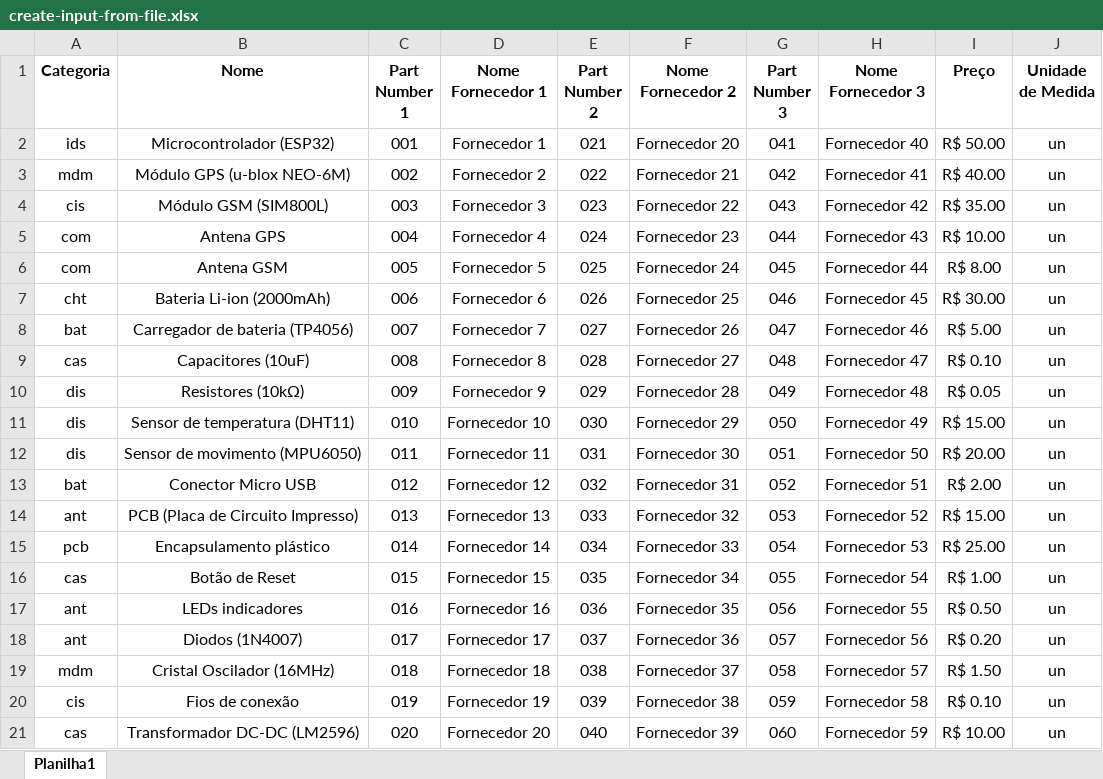
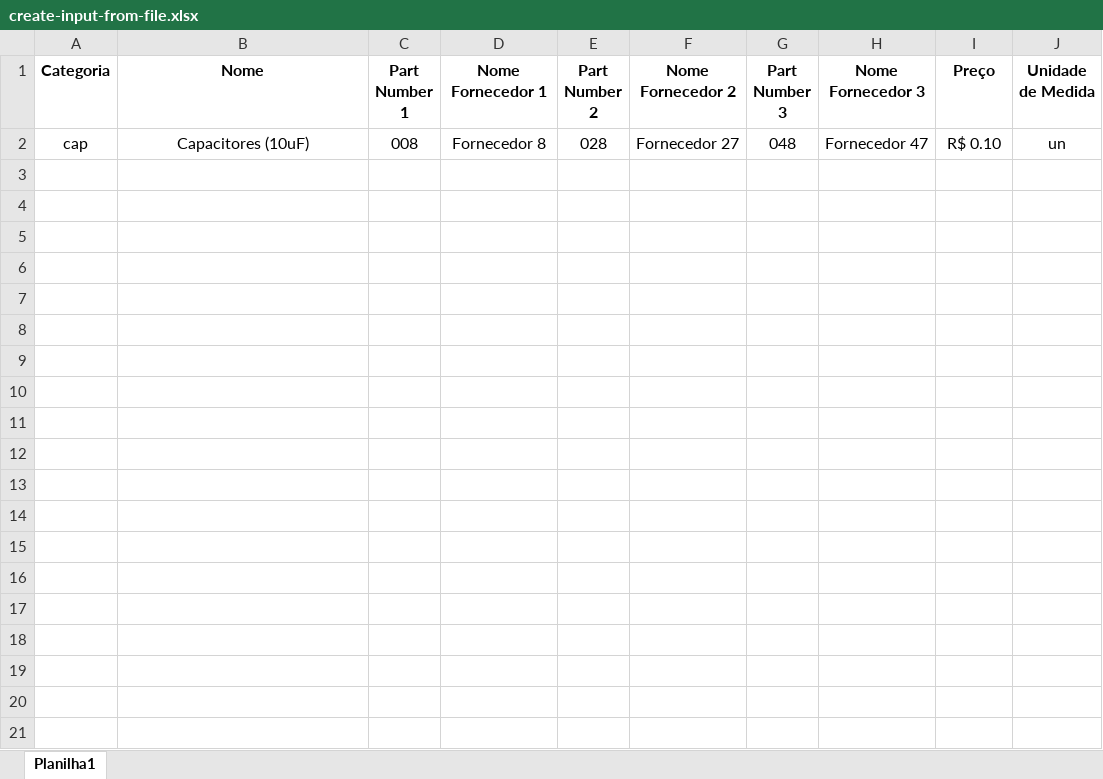
Before and after one commit to bwssoft/berp, an Excel workbook: public/xlsx/create-input-from-file.xlsx, sheet Planilha1, drawn as a sheet; values as stored, in another font and other column widths than the file's, no borders; removed rows and columns are numbered as before the commit, all else as after; the diff names each change by its address in the sheet, - before the commit and + after, or states it on an @@ line.

Commit message:
chore: change input from file template

```diff
--- a/public/xlsx/create-input-from-file.xlsx (sheet Planilha1)
+++ b/public/xlsx/create-input-from-file.xlsx (sheet Planilha1)
-row 2: ids | Microcontrolador (ESP32) | 001 | Fornecedor 1 | 021 | Fornecedor 20 | 041 | Fornecedor 40 | R$ 50.00 | un
-row 3: mdm | Módulo GPS (u-blox NEO-6M) | 002 | Fornecedor 2 | 022 | Fornecedor 21 | 042 | Fornecedor 41 | R$ 40.00 | un
-row 4: cis | Módulo GSM (SIM800L) | 003 | Fornecedor 3 | 023 | Fornecedor 22 | 043 | Fornecedor 42 | R$ 35.00 | un
-row 5: com | Antena GPS | 004 | Fornecedor 4 | 024 | Fornecedor 23 | 044 | Fornecedor 43 | R$ 10.00 | un
-row 6: com | Antena GSM | 005 | Fornecedor 5 | 025 | Fornecedor 24 | 045 | Fornecedor 44 | R$ 8.00 | un
-row 7: cht | Bateria Li-ion (2000mAh) | 006 | Fornecedor 6 | 026 | Fornecedor 25 | 046 | Fornecedor 45 | R$ 30.00 | un
-row 8: bat | Carregador de bateria (TP4056) | 007 | Fornecedor 7 | 027 | Fornecedor 26 | 047 | Fornecedor 46 | R$ 5.00 | un
-A2 (Categoria): cas
+A2 (Categoria): cap
-row 10: dis | Resistores (10kΩ) | 009 | Fornecedor 9 | 029 | Fornecedor 28 | 049 | Fornecedor 48 | R$ 0.05 | un
-row 11: dis | Sensor de temperatura (DHT11) | 010 | Fornecedor 10 | 030 | Fornecedor 29 | 050 | Fornecedor 49 | R$ 15.00 | un
-row 12: dis | Sensor de movimento (MPU6050) | 011 | Fornecedor 11 | 031 | Fornecedor 30 | 051 | Fornecedor 50 | R$ 20.00 | un
-row 13: bat | Conector Micro USB | 012 | Fornecedor 12 | 032 | Fornecedor 31 | 052 | Fornecedor 51 | R$ 2.00 | un
-row 14: ant | PCB (Placa de Circuito Impresso) | 013 | Fornecedor 13 | 033 | Fornecedor 32 | 053 | Fornecedor 52 | R$ 15.00 | un
-row 15: pcb | Encapsulamento plástico | 014 | Fornecedor 14 | 034 | Fornecedor 33 | 054 | Fornecedor 53 | R$ 25.00 | un
-row 16: cas | Botão de Reset | 015 | Fornecedor 15 | 035 | Fornecedor 34 | 055 | Fornecedor 54 | R$ 1.00 | un
-row 17: ant | LEDs indicadores | 016 | Fornecedor 16 | 036 | Fornecedor 35 | 056 | Fornecedor 55 | R$ 0.50 | un
-row 18: ant | Diodos (1N4007) | 017 | Fornecedor 17 | 037 | Fornecedor 36 | 057 | Fornecedor 56 | R$ 0.20 | un
-row 19: mdm | Cristal Oscilador (16MHz) | 018 | Fornecedor 18 | 038 | Fornecedor 37 | 058 | Fornecedor 57 | R$ 1.50 | un
-row 20: cis | Fios de conexão | 019 | Fornecedor 19 | 039 | Fornecedor 38 | 059 | Fornecedor 58 | R$ 0.10 | un
-row 21: cas | Transformador DC-DC (LM2596) | 020 | Fornecedor 20 | 040 | Fornecedor 39 | 060 | Fornecedor 59 | R$ 10.00 | un
```
